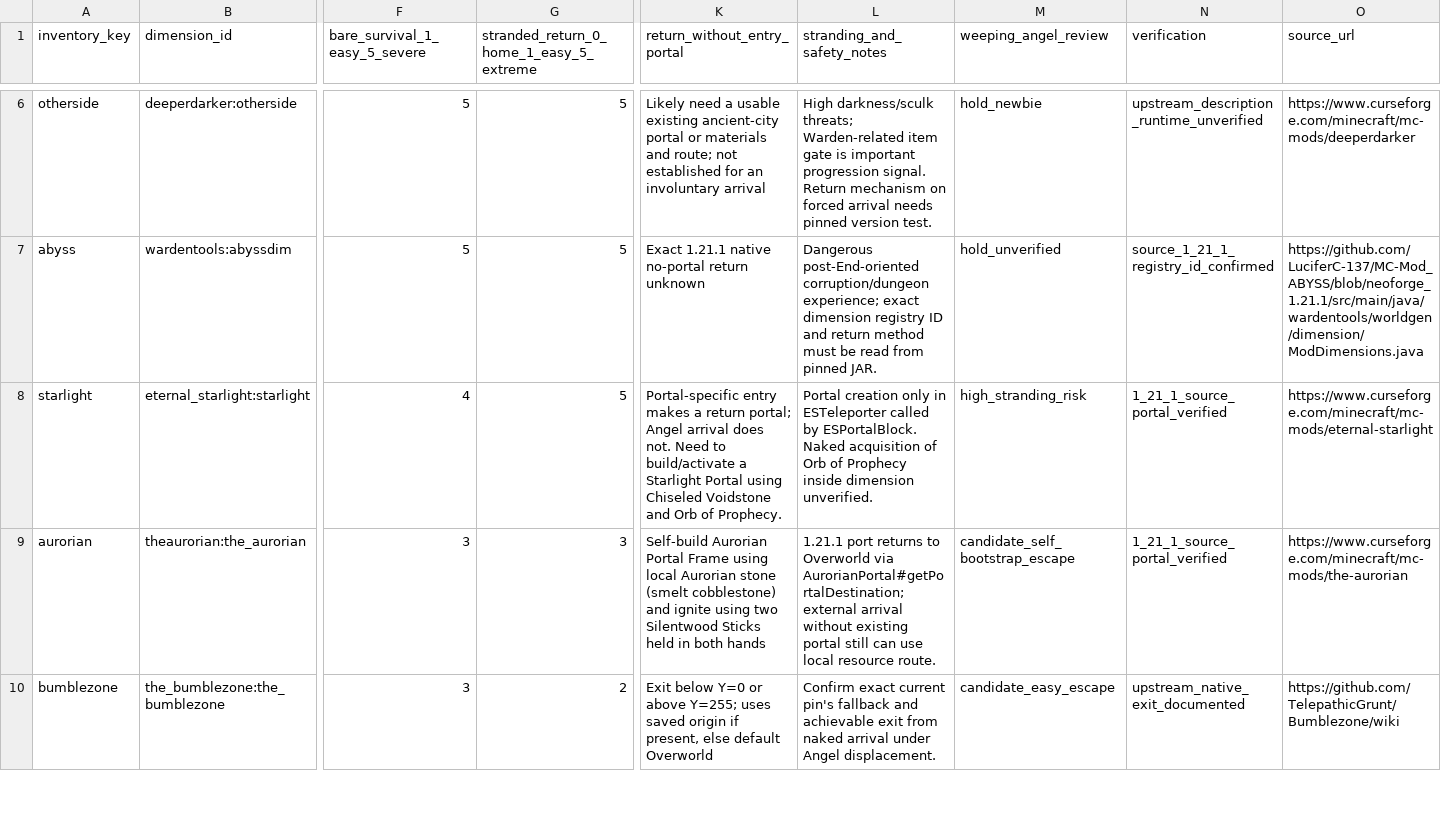
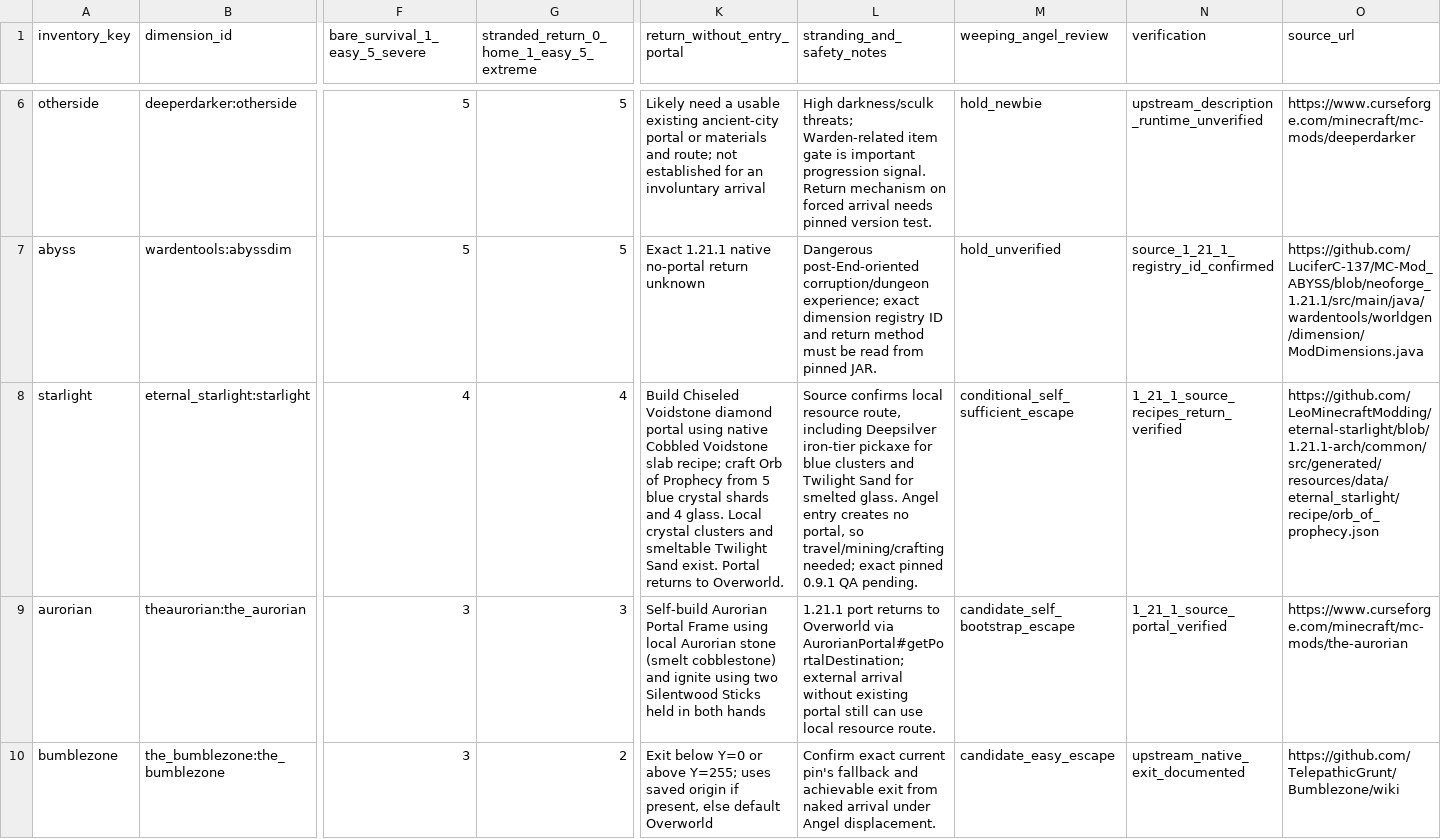
Before and after one commit to heatwaveqc/Too-Much-Magic-Modpack, a CSV file: docs/dimensions/dimension-inventory.csv, drawn as a sheet; only a part is shown, gaps mark what is left out; the diff names each change by its address in the sheet, - before the commit and + after, or states it on an @@ line.

Commit message:
docs(dimensions): correct Starlight stranded-return score and craft route

```diff
--- a/docs/dimensions/dimension-inventory.csv
+++ b/docs/dimensions/dimension-inventory.csv
-G8: 5
+G8: 4
-K8 (return_without_entry_portal): Portal-specific entry makes a return portal; Angel arrival does not. Need to build/activate a Starlight Portal using Chiseled Voidstone and Orb of Prophecy.
+K8 (return_without_entry_portal): Build Chiseled Voidstone diamond portal using native Cobbled Voidstone slab recipe; craft Orb of Prophecy from 5 blue crystal shards and 4 glass. Local crystal clusters and smeltable Twilight Sand exist. Portal returns to Overworld.
-L8 (stranding_and_safety_notes): Portal creation only in ESTeleporter called by ESPortalBlock. Naked acquisition of Orb of Prophecy inside dimension unverified.
+L8 (stranding_and_safety_notes): Source confirms local resource route, including Deepsilver iron-tier pickaxe for blue clusters and Twilight Sand for smelted glass. Angel entry creates no portal, so travel/mining/crafting needed; exact pinned 0.9.1 QA pending.
-M8 (weeping_angel_review): high_stranding_risk
+M8 (weeping_angel_review): conditional_self_sufficient_escape
-N8 (verification): 1_21_1_source_portal_verified
+N8 (verification): 1_21_1_source_recipes_return_verified
-O8 (source_url): https://www.curseforge.com/minecraft/mc-mods/eternal-starlight
+O8 (source_url): https://github.com/LeoMinecraftModding/eternal-starlight/blob/1.21.1-arch/common/src/generated/resources/data/eternal_starlight/recipe/orb_of_prophecy.json
```
